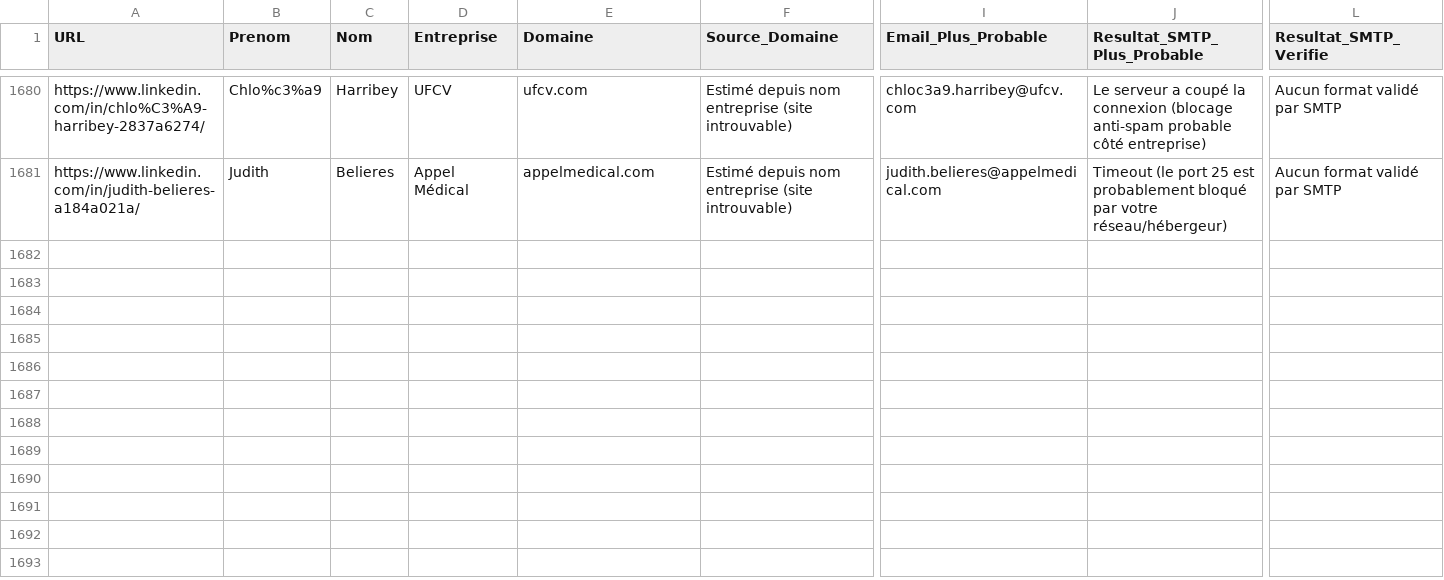
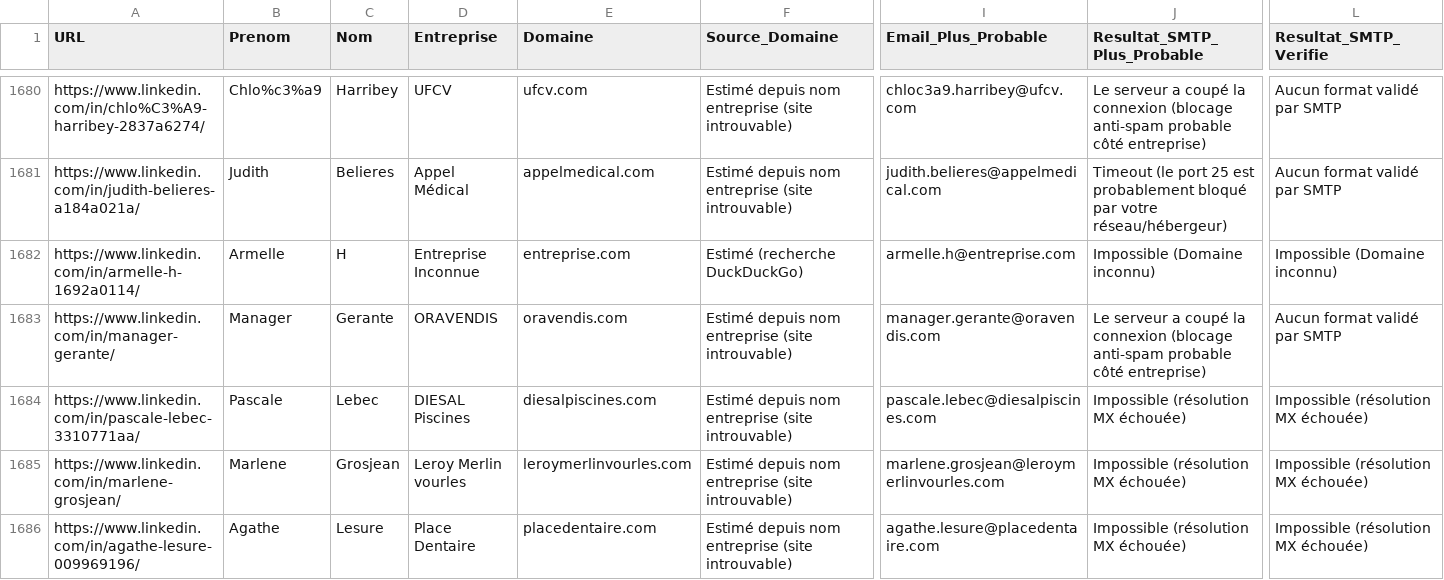
Before and after one commit to infographistemada-sudo/URL-3, a CSV file: leads_enrichis.csv, drawn as a sheet; only a part is shown, gaps mark what is left out; rows hold the shown columns only; the diff covers the shown part only; the diff names each change by its address in the sheet, - before the commit and + after, or states it on an @@ line.

```diff
--- a/leads_enrichis.csv
+++ b/leads_enrichis.csv
+row 1682: https://www.linkedin.com/in/armelle-h-1692a0114/ | Armelle | H | Entreprise Inconnue | entreprise.com | Estimé (recherche DuckDuckGo) | armelle.h@entreprise.com | Impossible (Domaine inconnu) | Impossible (Domaine inconnu)
+row 1683: https://www.linkedin.com/in/manager-gerante/ | Manager | Gerante | ORAVENDIS | oravendis.com | Estimé depuis nom entreprise (site introuvable) | manager.gerante@oravendis.com | Le serveur a coupé la connexion (blocage anti-spam probable côté entreprise) | Aucun format validé par SMTP
+row 1684: https://www.linkedin.com/in/pascale-lebec-3310771aa/ | Pascale | Lebec | DIESAL Piscines | diesalpiscines.com | Estimé depuis nom entreprise (site introuvable) | pascale.lebec@diesalpiscines.com | Impossible (résolution MX échouée) | Impossible (résolution MX échouée)
+row 1685: https://www.linkedin.com/in/marlene-grosjean/ | Marlene | Grosjean | Leroy Merlin vourles | leroymerlinvourles.com | Estimé depuis nom entreprise (site introuvable) | marlene.grosjean@leroymerlinvourles.com | Impossible (résolution MX échouée) | Impossible (résolution MX échouée)
+row 1686: https://www.linkedin.com/in/agathe-lesure-009969196/ | Agathe | Lesure | Place Dentaire | placedentaire.com | Estimé depuis nom entreprise (site introuvable) | agathe.lesure@placedentaire.com | Impossible (résolution MX échouée) | Impossible (résolution MX échouée)
```
Also changed, not shown: 15 added rows elsewhere in this file, liste.csv.
